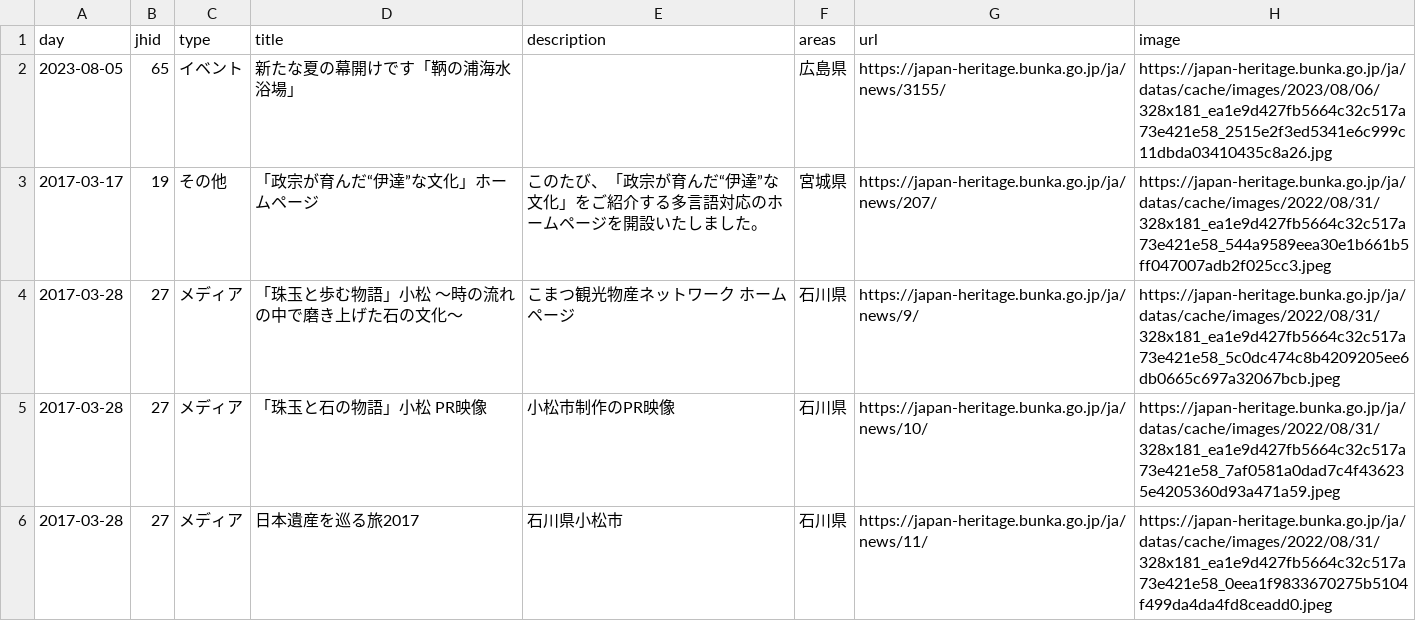
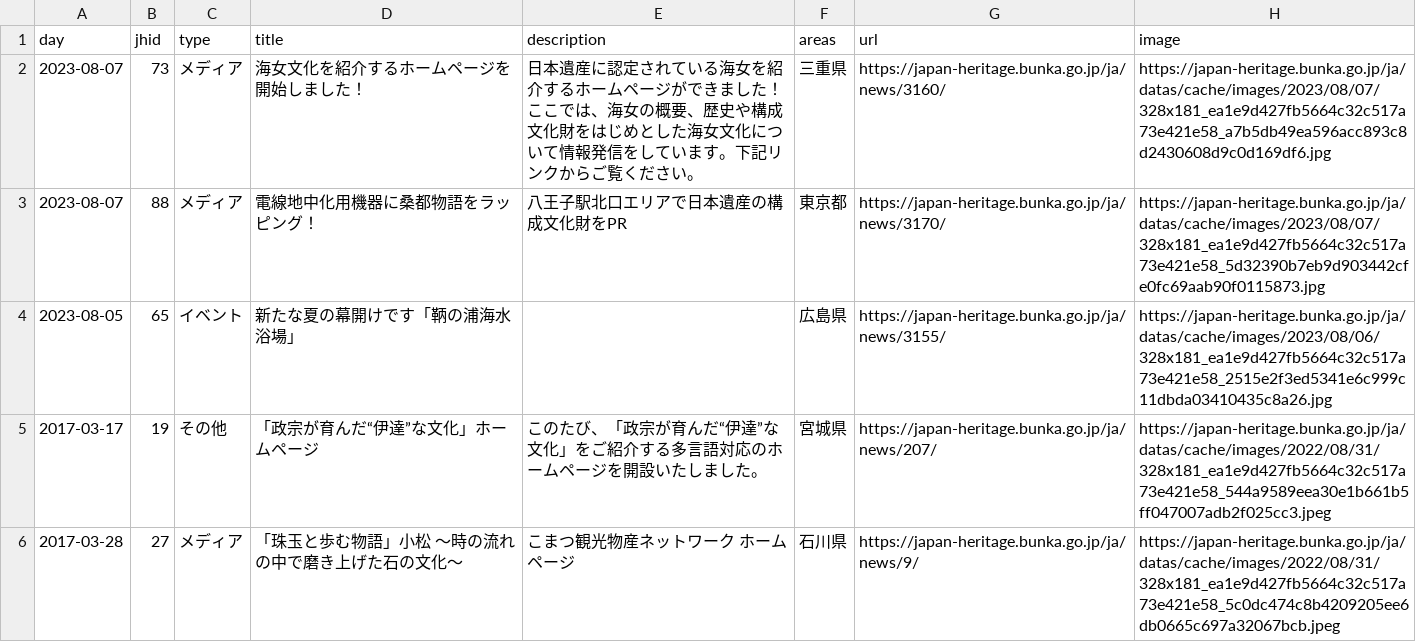
Before and after one commit to code4fukui/japan-heritage, a CSV file: japan-heritage_news.csv, drawn as a sheet; only a part is shown; the shorter side is filled out with more unchanged rows.

Commit message:
update data

```diff
--- a/japan-heritage_news.csv
+++ b/japan-heritage_news.csv
@@ -1,2 +1,4 @@
 day,jhid,type,title,description,areas,url,image
+2023-08-07,73,メディア,海女文化を紹介するホームページを開始しました！,日本遺産に認定されている海女を紹介するホームページができました！ここでは、海女の概要、歴史や構成文化財をはじめとした海女文化について情報発信をしています。下記リンクからご覧ください。,三重県,https://japan-heritage.bunka.go.jp/ja/news/3160/,https://japan-heritage.bunka.go.jp/ja/datas/cache/images/2023/08/07/328x181_ea1e9d427fb5664c32c517a73e421e58_a7b5db49ea596acc893c8d2430608d9c0d169df6.jpg
+2023-08-07,88,メディア,電線地中化用機器に桑都物語をラッピング！,八王子駅北口エリアで日本遺産の構成文化財をPR,東京都,https://japan-heritage.bunka.go.jp/ja/news/3170/,https://japan-heritage.bunka.go.jp/ja/datas/cache/images/2023/08/07/328x181_ea1e9d427fb5664c32c517a73e421e58_5d32390b7eb9d903442cfe0fc69aab90f0115873.jpg
 2023-08-05,65,イベント,新たな夏の幕開けです「鞆の浦海水浴場」,,広島県,https://japan-heritage.bunka.go.jp/ja/news/3155/,https://japan-heritage.bunka.go.jp/ja/datas/cache/images/2023/08/06/328x181_ea1e9d427fb5664c32c517a73e421e58_2515e2f3ed5341e6c999c11dbda03410435c8a26.jpg
```
Also changed, not shown: 2 other files.
